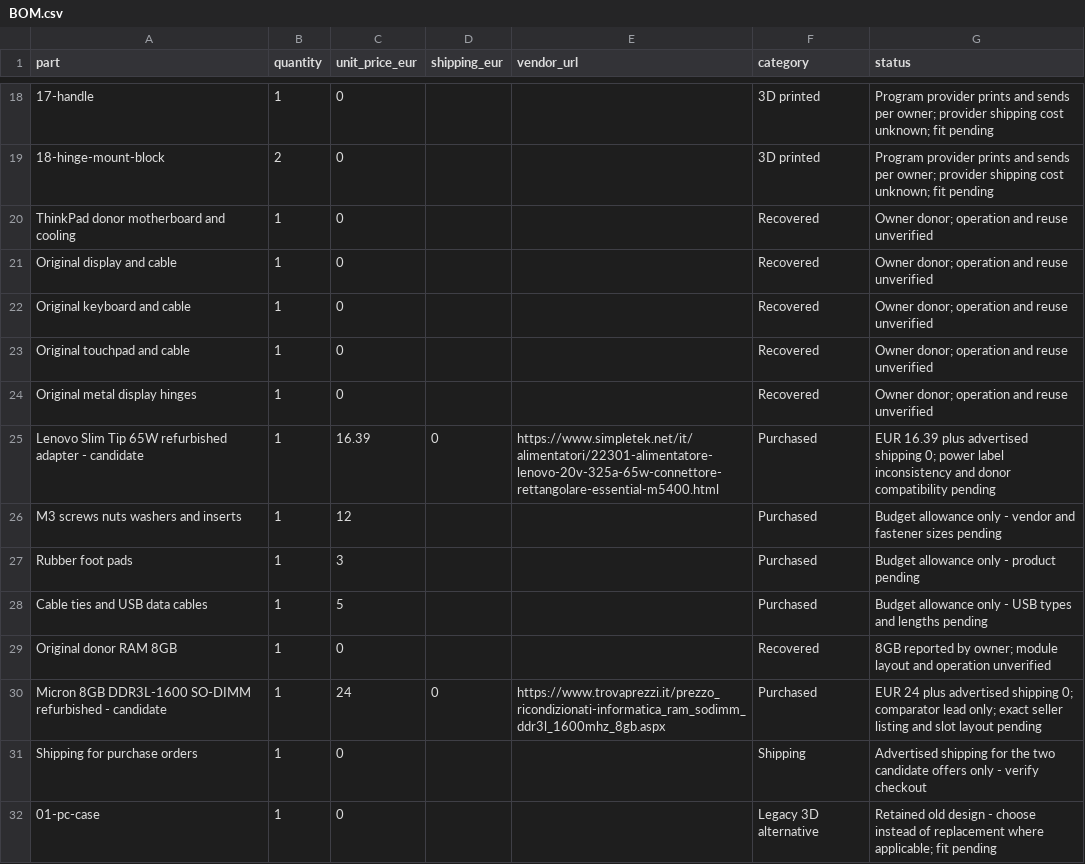
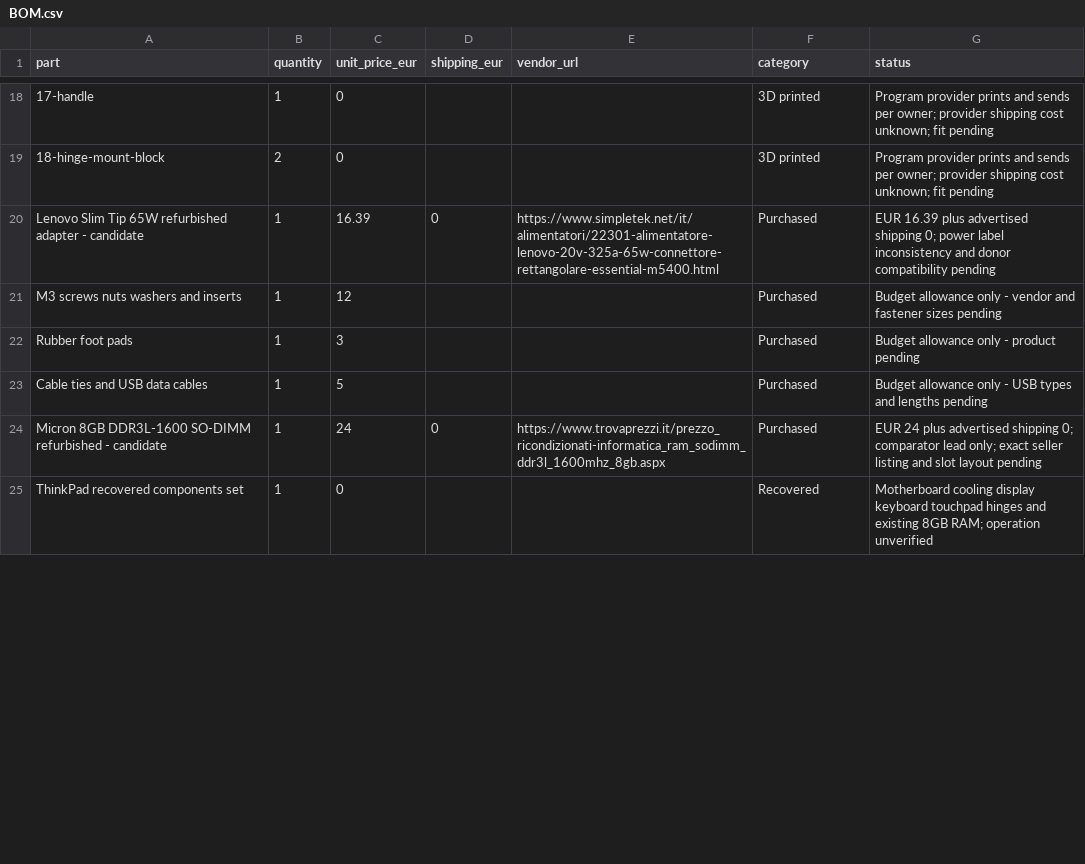
Before and after one commit to samurayxray/ModuDeck, a CSV file: BOM.csv, drawn as a sheet; only a part is shown, gaps mark what is left out; the diff covers the shown part only.

Commit message:
Reduce import BOM to 25 component rows and move shipping outside parts list

```diff
--- a/BOM.csv
+++ b/BOM.csv
@@ -19,7 +19,2 @@ part,quantity,unit_price_eur,shipping_eur,vendor_url,category,status
 18-hinge-mount-block,2,0,,,3D printed,Program provider prints and sends per owner; provider shipping cost unknown; fit pending
-ThinkPad donor motherboard and cooling,1,0,,,Recovered,Owner donor; operation and reuse unverified
-Original display and cable,1,0,,,Recovered,Owner donor; operation and reuse unverified
-Original keyboard and cable,1,0,,,Recovered,Owner donor; operation and reuse unverified
-Original touchpad and cable,1,0,,,Recovered,Owner donor; operation and reuse unverified
-Original metal display hinges,1,0,,,Recovered,Owner donor; operation and reuse unverified
 Lenovo Slim Tip 65W refurbished adapter - candidate,1,16.39,0,https://www.simpletek.net/it/alimentatori/22301-alimentatore-lenovo-20v-325a-65w-connettore-rettangolare-essential-m5400.html,Purchased,EUR 16.39 plus advertised shipping 0; power label inconsistency and donor compatibility pending
@@ -28,5 +23,3 @@ Rubber foot pads,1,3,,,Purchased,Budget allowance only - product pending
 Cable ties and USB data cables,1,5,,,Purchased,Budget allowance only - USB types and lengths pending
-Original donor RAM 8GB,1,0,,,Recovered,8GB reported by owner; module layout and operation unverified
 Micron 8GB DDR3L-1600 SO-DIMM refurbished - candidate,1,24,0,https://www.trovaprezzi.it/prezzo_ricondizionati-informatica_ram_sodimm_ddr3l_1600mhz_8gb.aspx,Purchased,EUR 24 plus advertised shipping 0; comparator lead only; exact seller listing and slot layout pending
-Shipping for purchase orders,1,0,,,Shipping,Advertised shipping for the two candidate offers only - verify checkout
-01-pc-case,1,0,,,Legacy 3D alternative,Retained old design - choose instead of replacement where applicable; fit pending
+ThinkPad recovered components set,1,0,,,Recovered,Motherboard cooling display keyboard touchpad hinges and existing 8GB RAM; operation unverified
```
Also changed, not shown: 12 removed rows and 3 edited cells elsewhere in this file, 1 other file.
